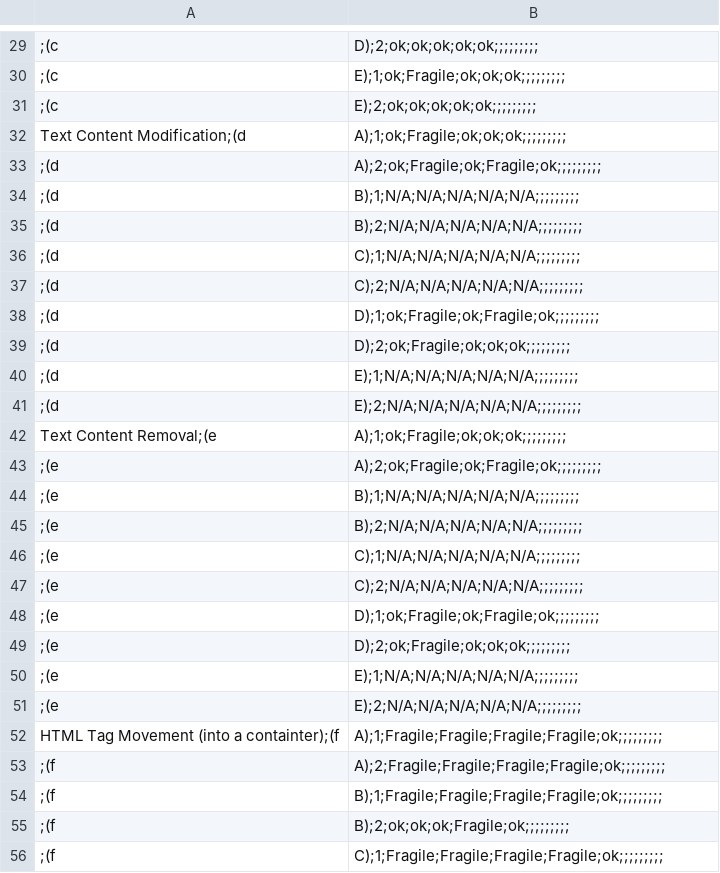
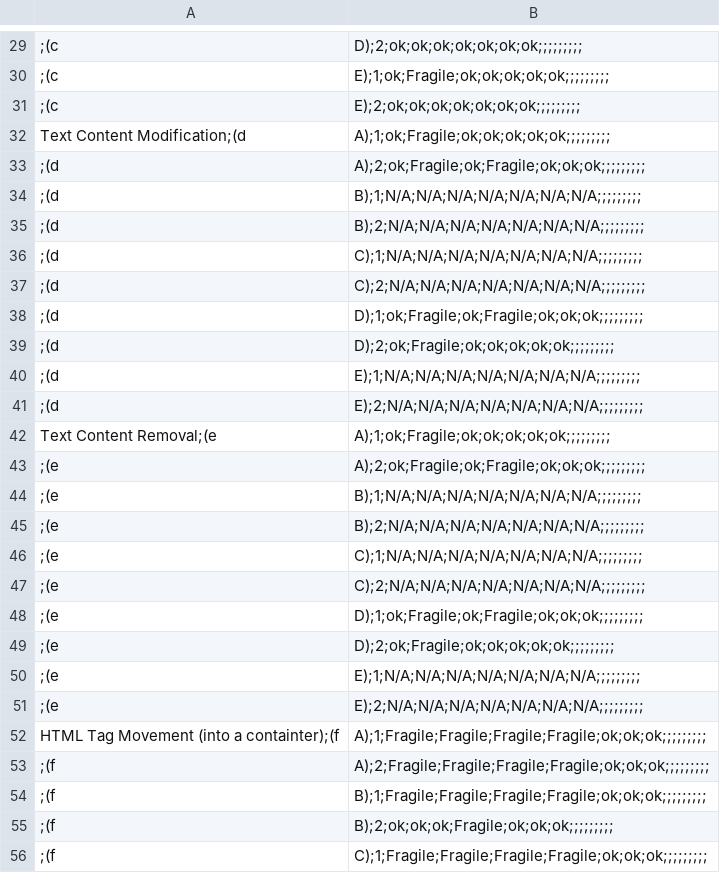
Before and after one commit to reverse-unina/LocatorsFragilityExperimentation, a CSV file: Tests_Results_A2.csv, drawn as a sheet; only a part is shown, gaps mark what is left out; the diff covers the shown part only; the diff names each change by its address in the sheet, - before the commit and + after, or states it on an @@ line.

```diff
--- a/Tests_Results_A2.csv
+++ b/Tests_Results_A2.csv
-B29: D);2;ok;ok;ok;ok;ok;;;;;;;;;
+B29: D);2;ok;ok;ok;ok;ok;ok;ok;;;;;;;;;
-B30: E);1;ok;Fragile;ok;ok;ok;;;;;;;;;
+B30: E);1;ok;Fragile;ok;ok;ok;ok;ok;;;;;;;;;
-B31: E);2;ok;ok;ok;ok;ok;;;;;;;;;
+B31: E);2;ok;ok;ok;ok;ok;ok;ok;;;;;;;;;
-B32: A);1;ok;Fragile;ok;ok;ok;;;;;;;;;
+B32: A);1;ok;Fragile;ok;ok;ok;ok;ok;;;;;;;;;
-B33: A);2;ok;Fragile;ok;Fragile;ok;;;;;;;;;
+B33: A);2;ok;Fragile;ok;Fragile;ok;ok;ok;;;;;;;;;
-B34: B);1;N/A;N/A;N/A;N/A;N/A;;;;;;;;;
+B34: B);1;N/A;N/A;N/A;N/A;N/A;N/A;N/A;;;;;;;;;
-B35: B);2;N/A;N/A;N/A;N/A;N/A;;;;;;;;;
+B35: B);2;N/A;N/A;N/A;N/A;N/A;N/A;N/A;;;;;;;;;
-B36: C);1;N/A;N/A;N/A;N/A;N/A;;;;;;;;;
+B36: C);1;N/A;N/A;N/A;N/A;N/A;N/A;N/A;;;;;;;;;
-B37: C);2;N/A;N/A;N/A;N/A;N/A;;;;;;;;;
+B37: C);2;N/A;N/A;N/A;N/A;N/A;N/A;N/A;;;;;;;;;
-B38: D);1;ok;Fragile;ok;Fragile;ok;;;;;;;;;
+B38: D);1;ok;Fragile;ok;Fragile;ok;ok;ok;;;;;;;;;
-B39: D);2;ok;Fragile;ok;ok;ok;;;;;;;;;
+B39: D);2;ok;Fragile;ok;ok;ok;ok;ok;;;;;;;;;
-B40: E);1;N/A;N/A;N/A;N/A;N/A;;;;;;;;;
+B40: E);1;N/A;N/A;N/A;N/A;N/A;N/A;N/A;;;;;;;;;
-B41: E);2;N/A;N/A;N/A;N/A;N/A;;;;;;;;;
+B41: E);2;N/A;N/A;N/A;N/A;N/A;N/A;N/A;;;;;;;;;
-B42: A);1;ok;Fragile;ok;ok;ok;;;;;;;;;
+B42: A);1;ok;Fragile;ok;ok;ok;ok;ok;;;;;;;;;
-B43: A);2;ok;Fragile;ok;Fragile;ok;;;;;;;;;
+B43: A);2;ok;Fragile;ok;Fragile;ok;ok;ok;;;;;;;;;
-B44: B);1;N/A;N/A;N/A;N/A;N/A;;;;;;;;;
+B44: B);1;N/A;N/A;N/A;N/A;N/A;N/A;N/A;;;;;;;;;
-B45: B);2;N/A;N/A;N/A;N/A;N/A;;;;;;;;;
+B45: B);2;N/A;N/A;N/A;N/A;N/A;N/A;N/A;;;;;;;;;
-B46: C);1;N/A;N/A;N/A;N/A;N/A;;;;;;;;;
+B46: C);1;N/A;N/A;N/A;N/A;N/A;N/A;N/A;;;;;;;;;
-B47: C);2;N/A;N/A;N/A;N/A;N/A;;;;;;;;;
+B47: C);2;N/A;N/A;N/A;N/A;N/A;N/A;N/A;;;;;;;;;
-B48: D);1;ok;Fragile;ok;Fragile;ok;;;;;;;;;
+B48: D);1;ok;Fragile;ok;Fragile;ok;ok;ok;;;;;;;;;
-B49: D);2;ok;Fragile;ok;ok;ok;;;;;;;;;
+B49: D);2;ok;Fragile;ok;ok;ok;ok;ok;;;;;;;;;
-B50: E);1;N/A;N/A;N/A;N/A;N/A;;;;;;;;;
+B50: E);1;N/A;N/A;N/A;N/A;N/A;N/A;N/A;;;;;;;;;
-B51: E);2;N/A;N/A;N/A;N/A;N/A;;;;;;;;;
+B51: E);2;N/A;N/A;N/A;N/A;N/A;N/A;N/A;;;;;;;;;
-B52: A);1;Fragile;Fragile;Fragile;Fragile;ok;;;;;;;;;
+B52: A);1;Fragile;Fragile;Fragile;Fragile;ok;ok;ok;;;;;;;;;
-B53: A);2;Fragile;Fragile;Fragile;Fragile;ok;;;;;;;;;
+B53: A);2;Fragile;Fragile;Fragile;Fragile;ok;ok;ok;;;;;;;;;
-B54: B);1;Fragile;Fragile;Fragile;Fragile;ok;;;;;;;;;
+B54: B);1;Fragile;Fragile;Fragile;Fragile;ok;ok;ok;;;;;;;;;
-B55: B);2;ok;ok;ok;Fragile;ok;;;;;;;;;
+B55: B);2;ok;ok;ok;Fragile;ok;ok;ok;;;;;;;;;
-B56: C);1;Fragile;Fragile;Fragile;Fragile;ok;;;;;;;;;
+B56: C);1;Fragile;Fragile;Fragile;Fragile;ok;ok;ok;;;;;;;;;
```
Also changed, not shown: 83 edited cells elsewhere in this file, Tests_Results_A1.csv.
